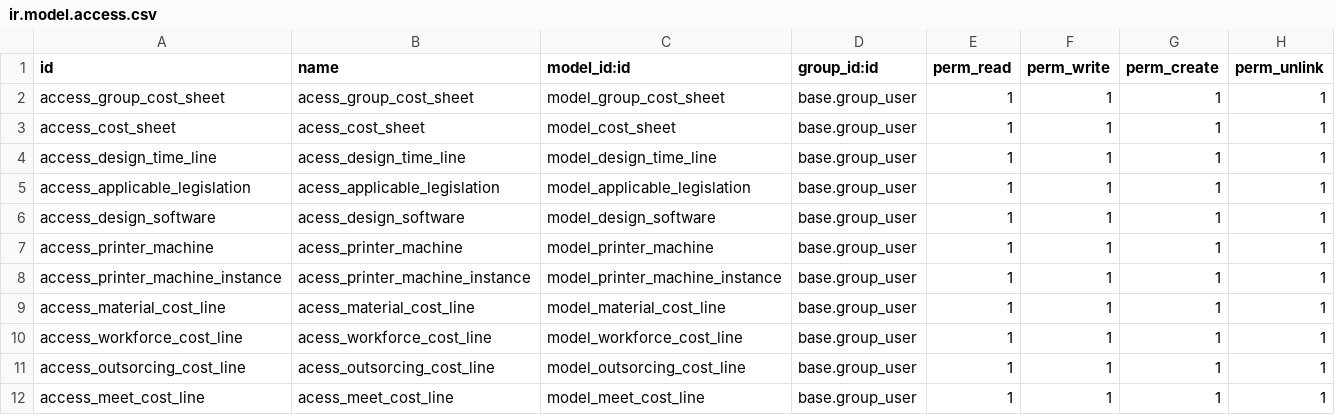
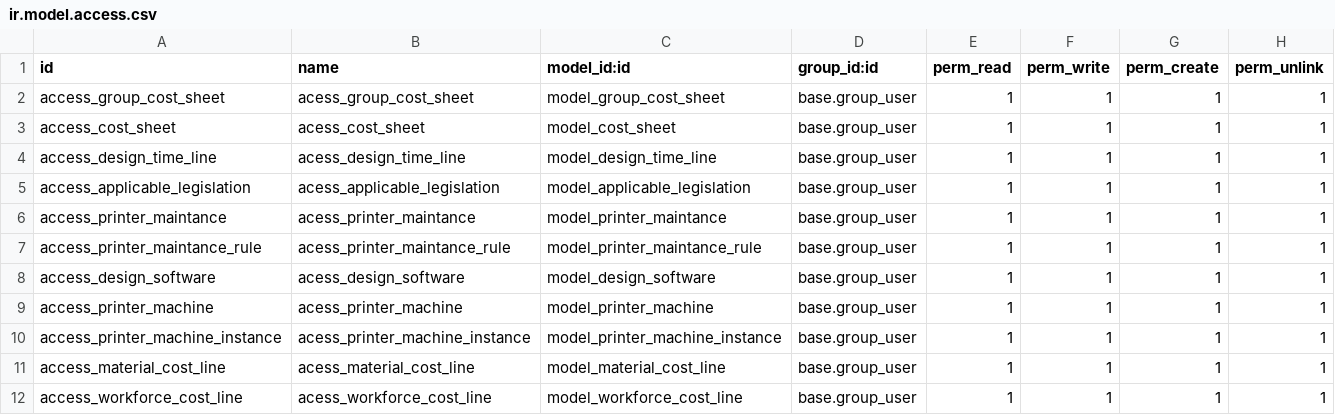
Before and after one commit to Comunitea/CMNT_00202_2019_LUP, a CSV file: project-addons/cost_sheet_lupeon/security/ir.model.access.csv, drawn as a sheet; only a part is shown; the shorter side is filled out with more unchanged rows; the diff names each change by its address in the sheet, - before the commit and + after, or states it on an @@ line.

```diff
--- a/project-addons/cost_sheet_lupeon/security/ir.model.access.csv
+++ b/project-addons/cost_sheet_lupeon/security/ir.model.access.csv
+row 6: access_printer_maintance | acess_printer_maintance | model_printer_maintance | base.group_user | 1 | 1 | 1 | 1
+row 7: access_printer_maintance_rule | acess_printer_maintance_rule | model_printer_maintance_rule | base.group_user | 1 | 1 | 1 | 1
```
Also changed, not shown: 16 other files.
